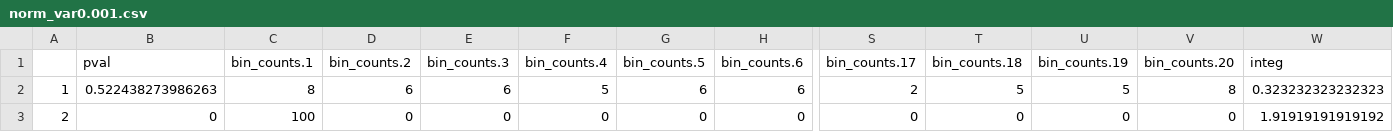
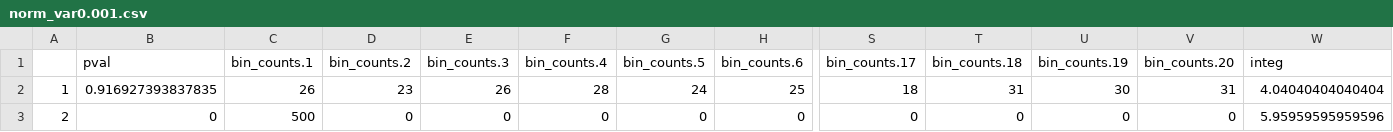
Before and after one commit to hyunjimoon/SBC-approx-sensitivity, a CSV file: script/csv/norm_var0.001.csv, drawn as a sheet; only a part is shown, gaps mark what is left out; removed rows and columns are numbered as before the commit, all else as after; rows hold the shown columns only; the diff names each change by its address in the sheet, - before the commit and + after, or states it on an @@ line.

```diff
--- a/script/csv/norm_var0.001.csv
+++ b/script/csv/norm_var0.001.csv
-row 2: 1 | 0.522438273986263 | 8 | 6 | 6 | 5 | 6 | 6 | 2 | 5 | 5 | 8 | 0.323232323232323
+row 2: 1 | 0.916927393837835 | 26 | 23 | 26 | 28 | 24 | 25 | 18 | 31 | 30 | 31 | 4.04040404040404
-C3 (bin_counts.1): 100
+C3 (bin_counts.1): 500
-W3 (integ): 1.91919191919192
+W3 (integ): 5.95959595959596
```
Also changed, not shown: 10 other files.
